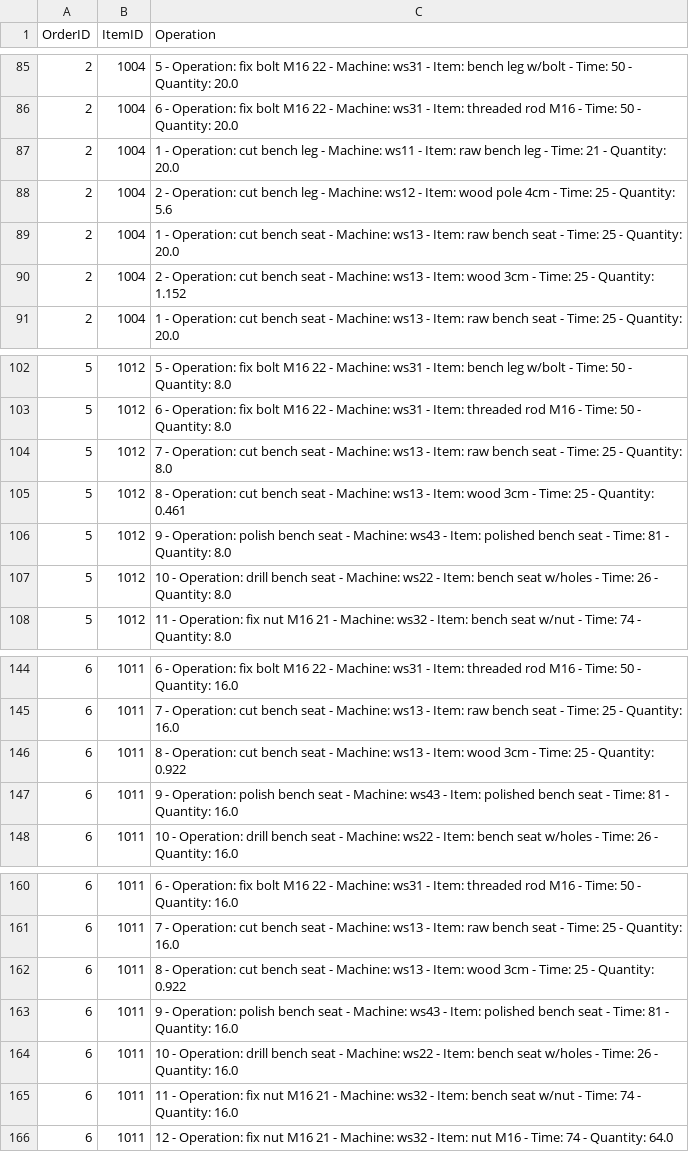
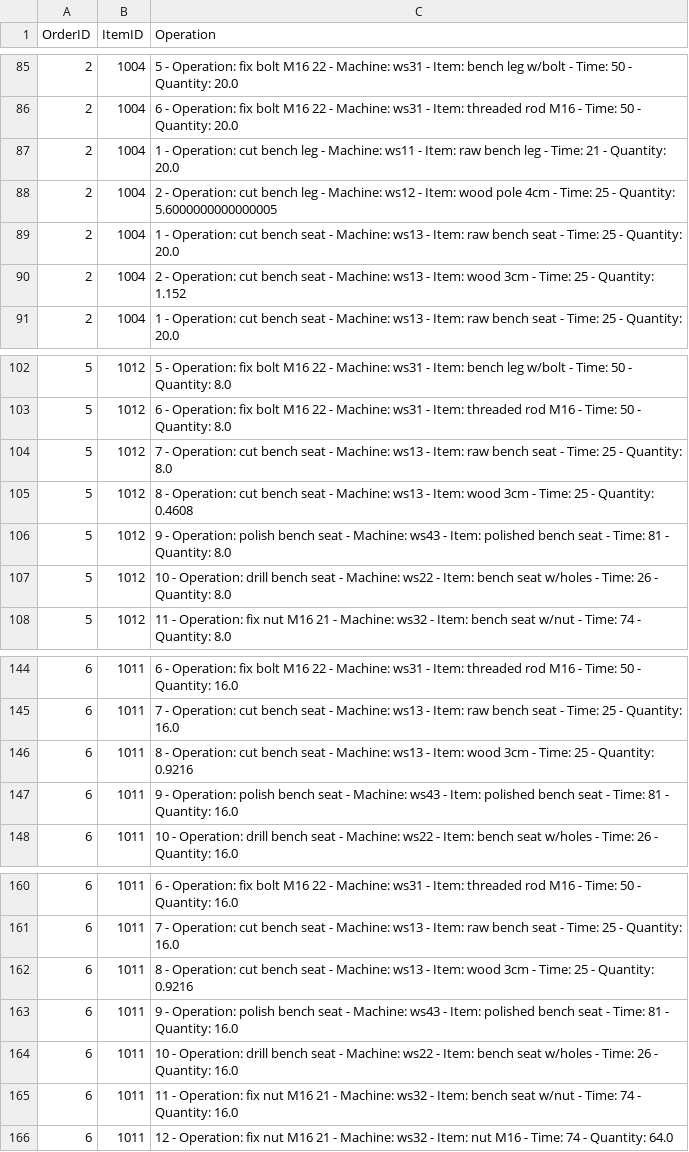
Before and after one commit to DiogoMMP/industrial-production-management_y2_2024, a CSV file: machineSupervisor/ARQCP/SPRINT3/src/data/simulation.csv, drawn as a sheet; only a part is shown, gaps mark what is left out; the diff covers the shown part only.

```diff
--- a/machineSupervisor/ARQCP/SPRINT3/src/data/simulation.csv
+++ b/machineSupervisor/ARQCP/SPRINT3/src/data/simulation.csv
@@ -87,3 +87,3 @@ OrderID;ItemID;Operation
 2;1004;1 - Operation: cut bench leg - Machine: ws11 - Item: raw bench leg - Time: 21 - Quantity: 20.0
-2;1004;2 - Operation: cut bench leg - Machine: ws12 - Item: wood pole 4cm - Time: 25 - Quantity: 5.6
+2;1004;2 - Operation: cut bench leg - Machine: ws12 - Item: wood pole 4cm - Time: 25 - Quantity: 5.6000000000000005
 2;1004;1 - Operation: cut bench seat - Machine: ws13 - Item: raw bench seat - Time: 25 - Quantity: 20.0
@@ -104,3 +104,3 @@ OrderID;ItemID;Operation
 5;1012;7 - Operation: cut bench seat - Machine: ws13 - Item: raw bench seat - Time: 25 - Quantity: 8.0
-5;1012;8 - Operation: cut bench seat - Machine: ws13 - Item: wood 3cm - Time: 25 - Quantity: 0.461
+5;1012;8 - Operation: cut bench seat - Machine: ws13 - Item: wood 3cm - Time: 25 - Quantity: 0.4608
 5;1012;9 - Operation: polish bench seat - Machine: ws43 - Item: polished bench seat - Time: 81 - Quantity: 8.0
@@ -145,3 +145,3 @@ OrderID;ItemID;Operation
 6;1011;7 - Operation: cut bench seat - Machine: ws13 - Item: raw bench seat - Time: 25 - Quantity: 16.0
-6;1011;8 - Operation: cut bench seat - Machine: ws13 - Item: wood 3cm - Time: 25 - Quantity: 0.922
+6;1011;8 - Operation: cut bench seat - Machine: ws13 - Item: wood 3cm - Time: 25 - Quantity: 0.9216
 6;1011;9 - Operation: polish bench seat - Machine: ws43 - Item: polished bench seat - Time: 81 - Quantity: 16.0
@@ -161,3 +161,3 @@ OrderID;ItemID;Operation
 6;1011;7 - Operation: cut bench seat - Machine: ws13 - Item: raw bench seat - Time: 25 - Quantity: 16.0
-6;1011;8 - Operation: cut bench seat - Machine: ws13 - Item: wood 3cm - Time: 25 - Quantity: 0.922
+6;1011;8 - Operation: cut bench seat - Machine: ws13 - Item: wood 3cm - Time: 25 - Quantity: 0.9216
 6;1011;9 - Operation: polish bench seat - Machine: ws43 - Item: polished bench seat - Time: 81 - Quantity: 16.0
```
Also changed, not shown: 7 edited cells elsewhere in this file, machineSupervisor/ARQCP/SPRINT3/src/data/machines.csv, 26 other files.
